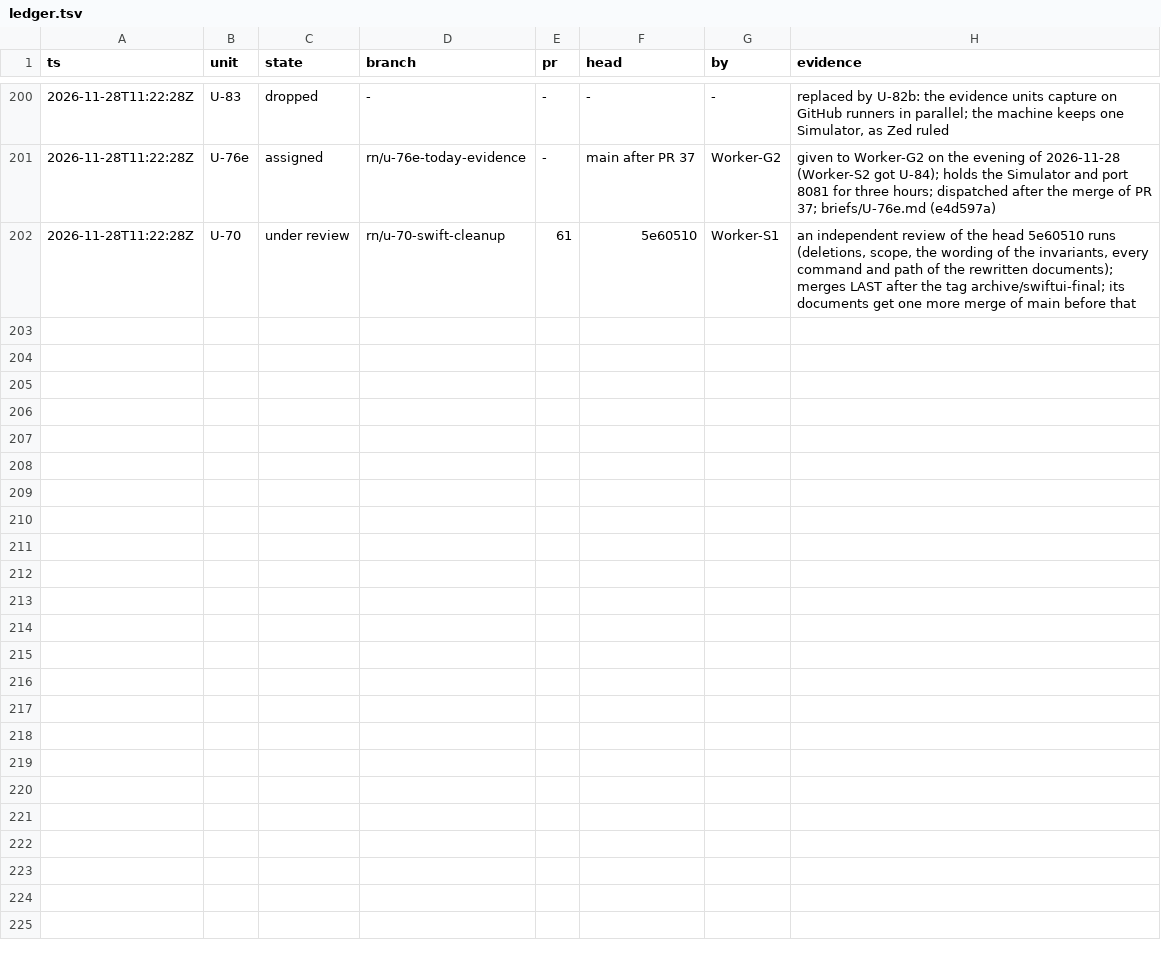
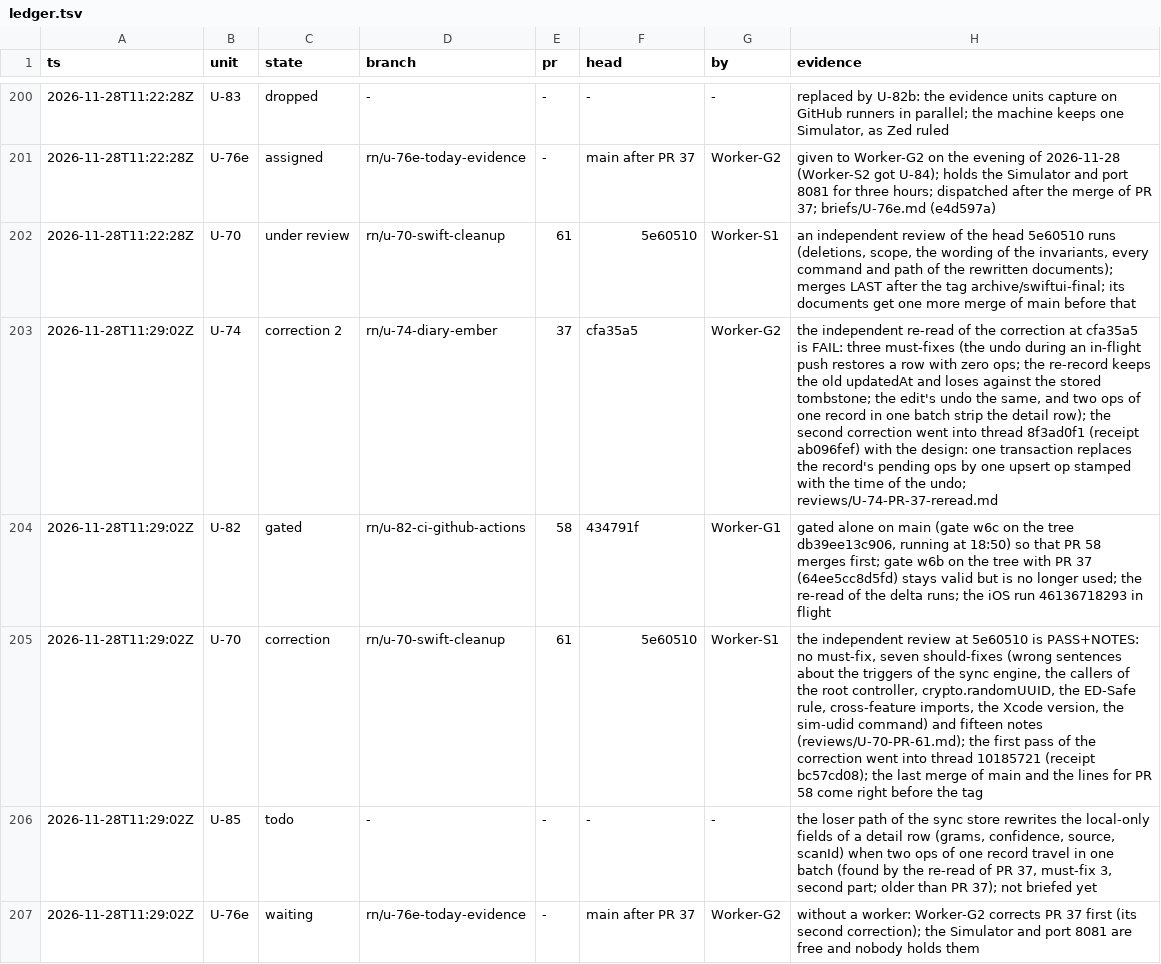
Before and after one commit to phuongddx/cal-ai-coach-app, a TSV file: docs/rn-migration/ledger.tsv, drawn as a sheet; only a part is shown, gaps mark what is left out; the diff names each change by its address in the sheet, - before the commit and + after, or states it on an @@ line.

```diff
--- a/docs/rn-migration/ledger.tsv
+++ b/docs/rn-migration/ledger.tsv
+row 203: 2026-11-28T11:29:02Z | U-74 | correction 2 | rn/u-74-diary-ember | 37 | cfa35a5 | Worker-G2 | the independent re-read of the correction at cfa35a5 is FAIL: three must-fixes (the undo during an in-flight push restores a row with zero ops; the re-record keeps the old updatedAt and loses against the stored tombstone; the edit's undo the same, and two ops of one record in one batch strip the detail row); the second correction went into thread 8f3ad0f1 (receipt ab096fef) with the design: one transaction replaces the record's pending ops by one upsert op stamped with the time of the undo; reviews/U-74-PR-37-reread.md
+row 204: 2026-11-28T11:29:02Z | U-82 | gated | rn/u-82-ci-github-actions | 58 | 434791f | Worker-G1 | gated alone on main (gate w6c on the tree db39ee13c906, running at 18:50) so that PR 58 merges first; gate w6b on the tree with PR 37 (64ee5cc8d5fd) stays valid but is no longer used; the re-read of the delta runs; the iOS run 46136718293 in flight
+row 205: 2026-11-28T11:29:02Z | U-70 | correction | rn/u-70-swift-cleanup | 61 | 5e60510 | Worker-S1 | the independent review at 5e60510 is PASS+NOTES: no must-fix, seven should-fixes (wrong sentences about the triggers of the sync engine, the callers of the root controller, crypto.randomUUID, the ED-Safe rule, cross-feature imports, the Xcode version, the sim-udid command) and fifteen notes (reviews/U-70-PR-61.md); the first pass of the correction went into thread 10185721 (receipt bc57cd08); the last merge of main and the lines for PR 58 come right before the tag
+row 206: 2026-11-28T11:29:02Z | U-85 | todo | - | - | - | - | the loser path of the sync store rewrites the local-only fields of a detail row (grams, confidence, source, scanId) when two ops of one record travel in one batch (found by the re-read of PR 37, must-fix 3, second part; older than PR 37); not briefed yet
+row 207: 2026-11-28T11:29:02Z | U-76e | waiting | rn/u-76e-today-evidence | - | main after PR 37 | Worker-G2 | without a worker: Worker-G2 corrects PR 37 first (its second correction); the Simulator and port 8081 are free and nobody holds them
```
Also changed, not shown: docs/rn-migration/trail.tsv, 1 other file.
